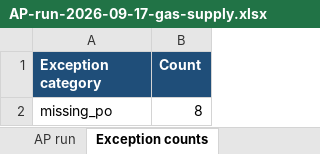
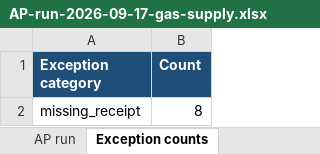
Before and after one commit to beave89atm/ap-clerk, an Excel workbook: runs/AP-run-2026-09-17-gas-supply.xlsx, sheet Exception counts, drawn as a sheet; values as stored, in another font and other column widths than the file's, no borders; the diff names each change by its address in the sheet, - before the commit and + after, or states it on an @@ line.

```diff
--- a/runs/AP-run-2026-09-17-gas-supply.xlsx (sheet Exception counts)
+++ b/runs/AP-run-2026-09-17-gas-supply.xlsx (sheet Exception counts)
-A2 (Exception category): missing_po
+A2 (Exception category): missing_receipt
```
Also changed, not shown: sheet AP run, 1 other file.
